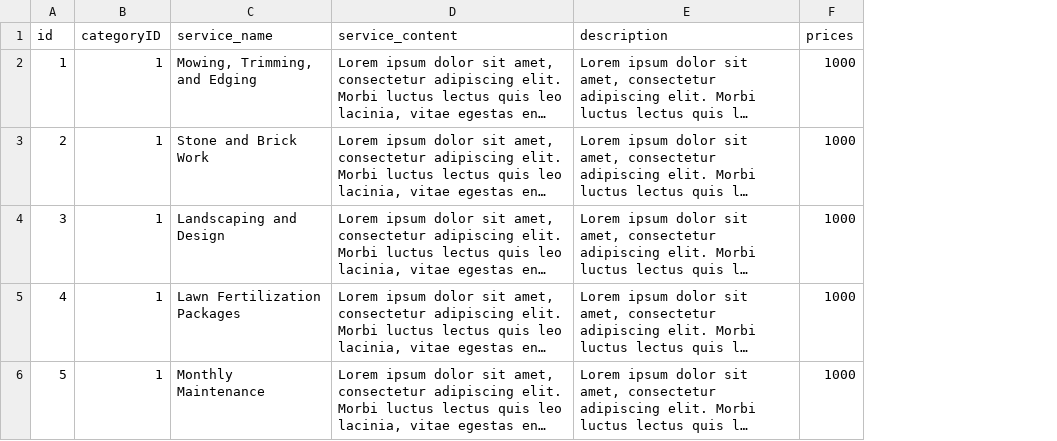
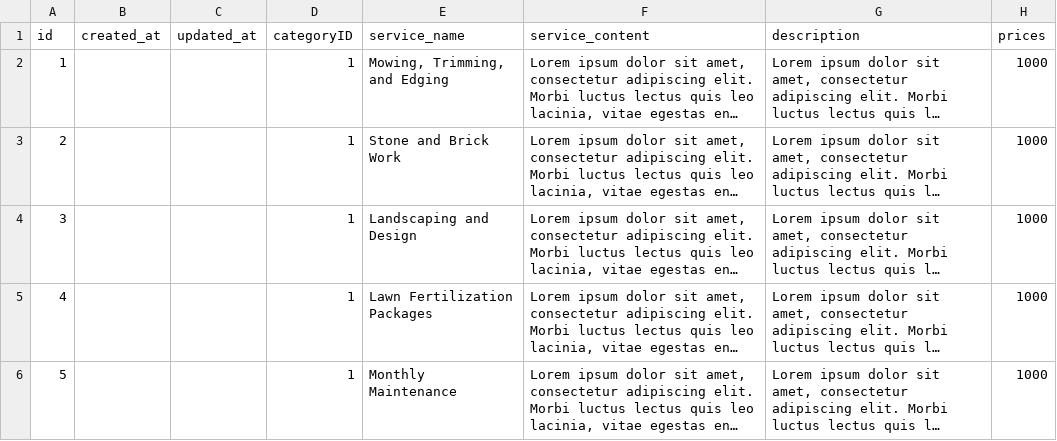
Before and after one commit to johnnyvng/ArtistsAzure, a CSV file: database/csv/services.csv, drawn as a sheet; long unchanged cells end in …; the diff names each change by its address in the sheet, - before the commit and + after, or states it on an @@ line.

Commit message:
Add images, galleries tables

```diff
--- a/database/csv/services.csv
+++ b/database/csv/services.csv
+column B (created_at), empty
+column C (updated_at), empty
```
Also changed, not shown: 6 other files.
